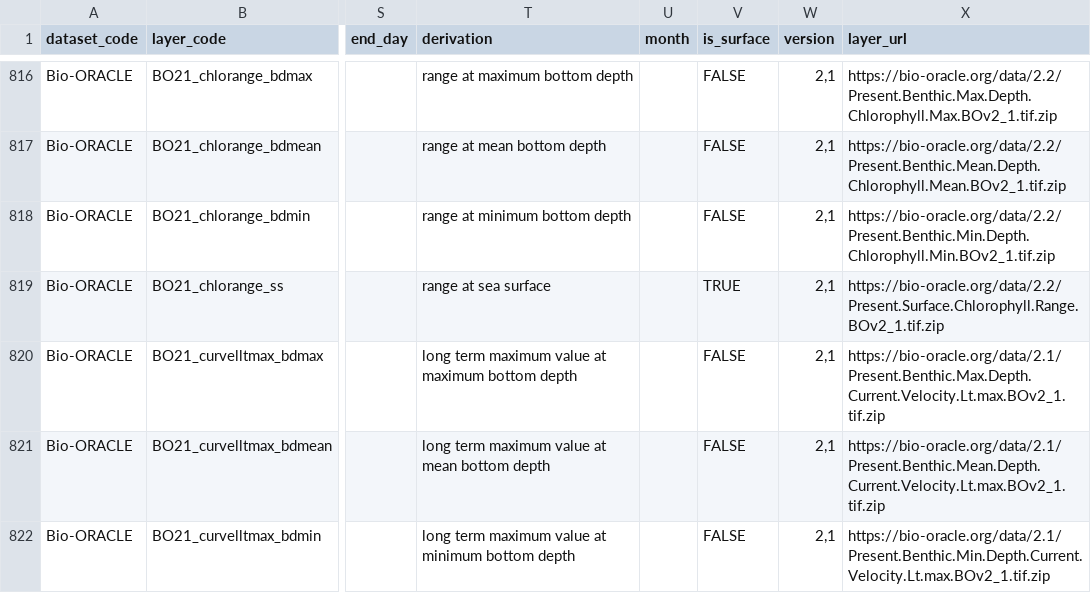
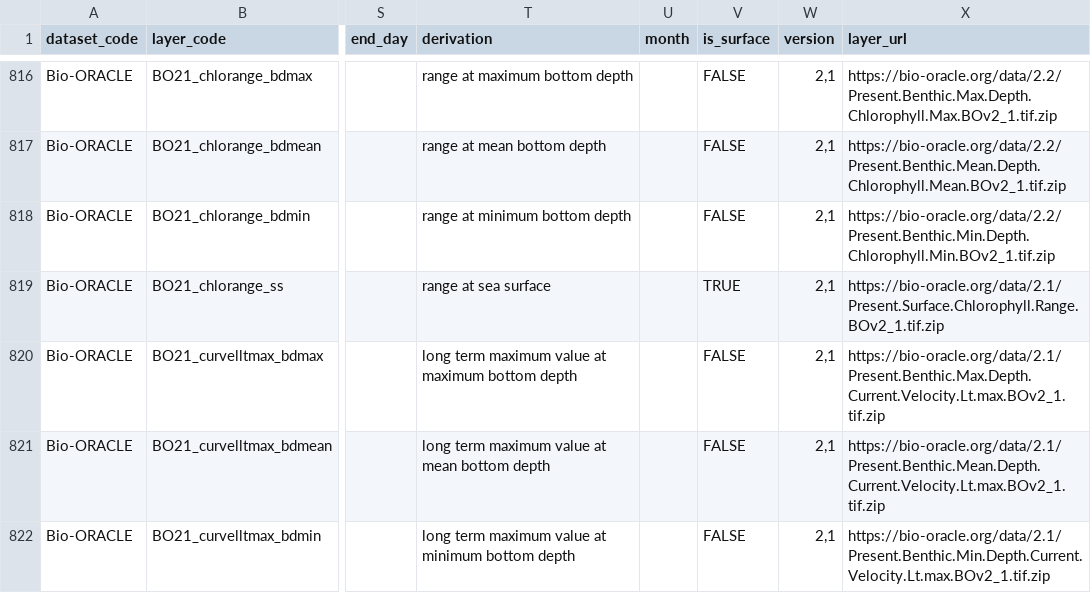
Before and after one commit to lifewatch/sdmpredictors, a CSV file: data-raw/layers.csv, drawn as a sheet; only a part is shown, gaps mark what is left out; the diff covers the shown part only; the diff names each change by its address in the sheet, - before the commit and + after, or states it on an @@ line.

Commit message:
Remove duplicated layer_code and add test. Fixes #15

```diff
--- a/data-raw/layers.csv
+++ b/data-raw/layers.csv
-X819 (layer_url): https://bio-oracle.org/data/2.2/Present.Surface.Chlorophyll.Range.BOv2_1.tif.zip
+X819 (layer_url): https://bio-oracle.org/data/2.1/Present.Surface.Chlorophyll.Range.BOv2_1.tif.zip
```
Also changed, not shown: 1 removed row elsewhere in this file, 2 other files.
